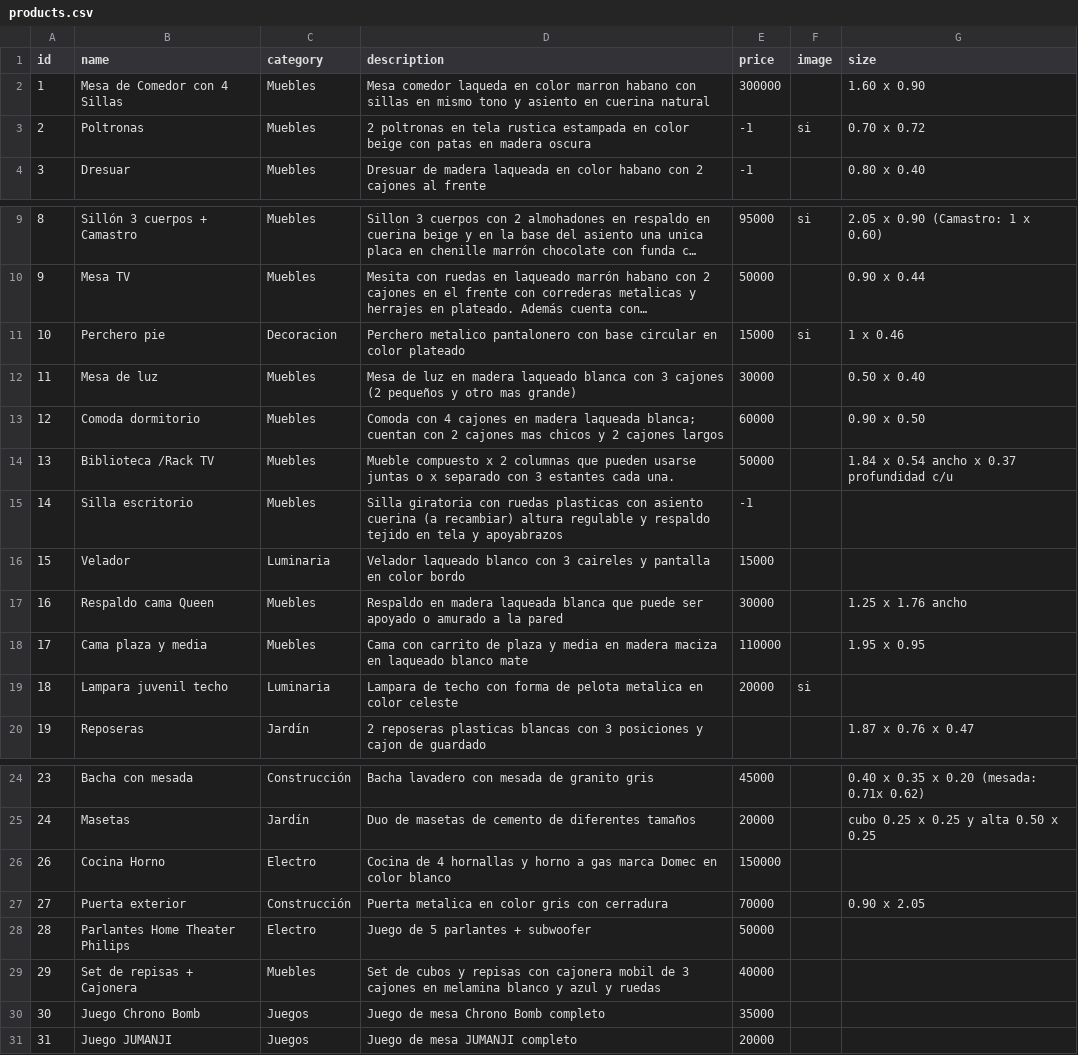
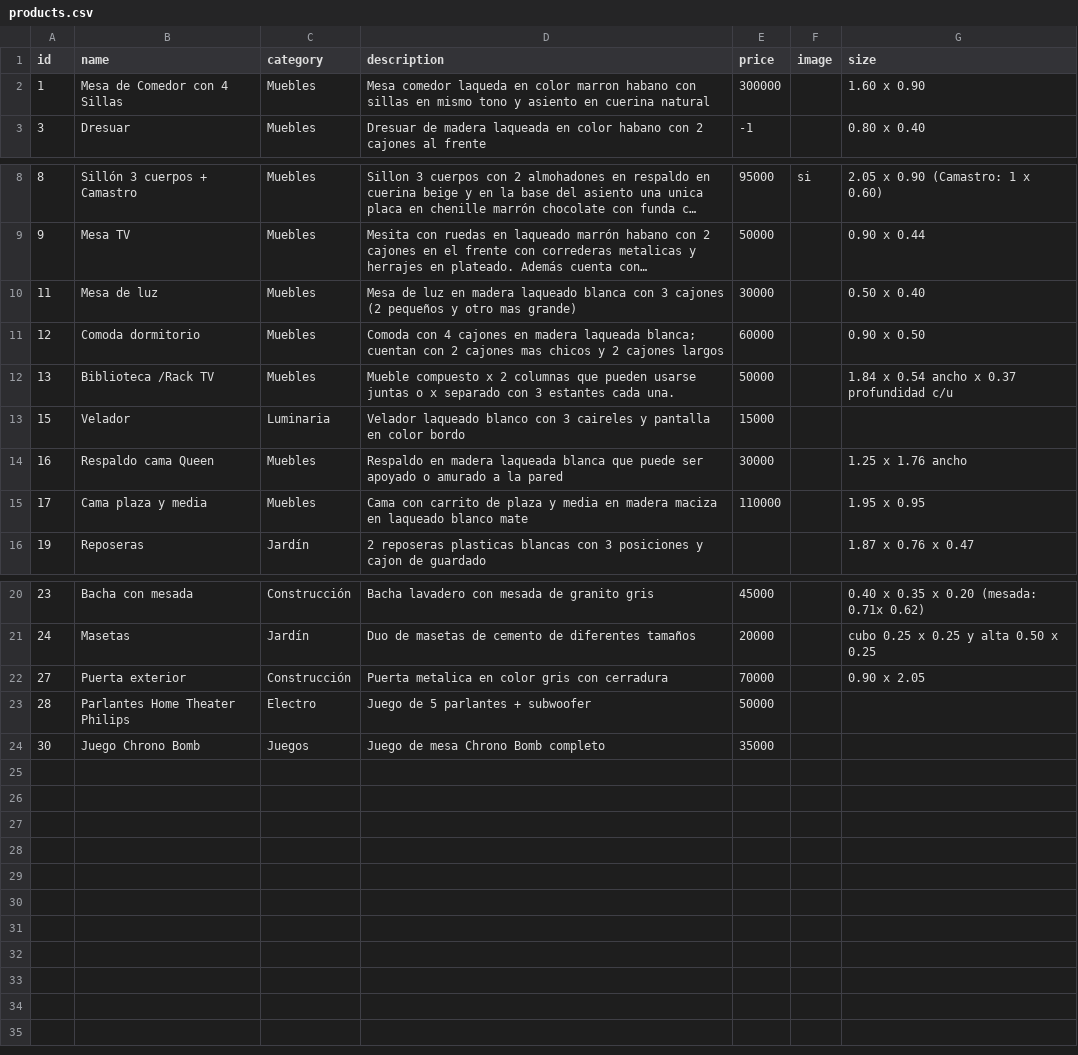
Before and after one commit to vendotodo/Paola, a CSV file: data/products.csv, drawn as a sheet; only a part is shown, gaps mark what is left out; long unchanged cells end in …; the diff names each change by its address in the sheet, - before the commit and + after, or states it on an @@ line.

Commit message:
vendido

```diff
--- a/data/products.csv
+++ b/data/products.csv
-row 3: 2 | Poltronas | Muebles | 2 poltronas en tela rustica estampada en color beige con patas en madera oscura | -1 | si | 0.70 x 0.72
-row 11: 10 | Perchero pie | Decoracion | Perchero metalico pantalonero con base circular en color plateado | 15000 | si | 1 x 0.46
-row 15: 14 | Silla escritorio | Muebles | Silla giratoria con ruedas plasticas con asiento cuerina (a recambiar) altura regulable y respaldo tejido en tela y apoyabrazos | -1
-row 19: 18 | Lampara juvenil techo | Luminaria | Lampara de techo con forma de pelota metalica en color celeste | 20000 | si
-row 26: 26 | Cocina Horno | Electro | Cocina de 4 hornallas y horno a gas marca Domec en color blanco | 150000
-row 29: 29 | Set de repisas + Cajonera | Muebles | Set de cubos y repisas con cajonera mobil de 3 cajones en melamina blanco y azul y ruedas | 40000
-row 31: 31 | Juego JUMANJI | Juegos | Juego de mesa JUMANJI completo | 20000
```
